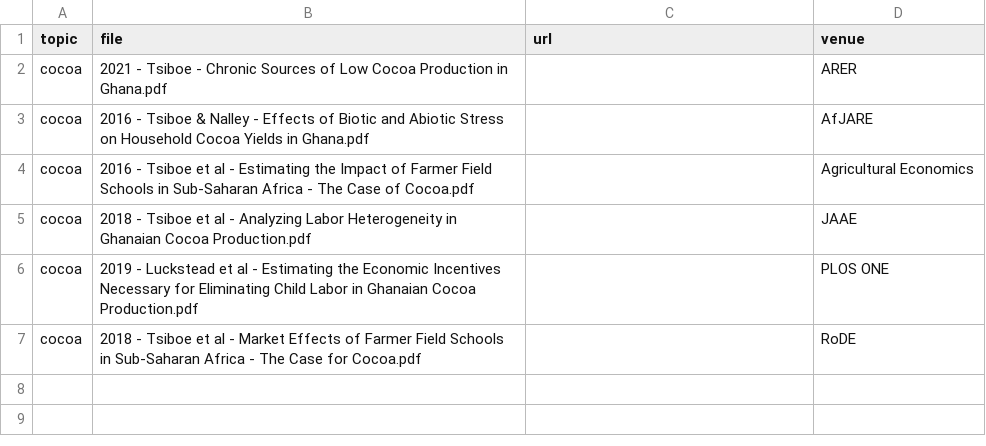
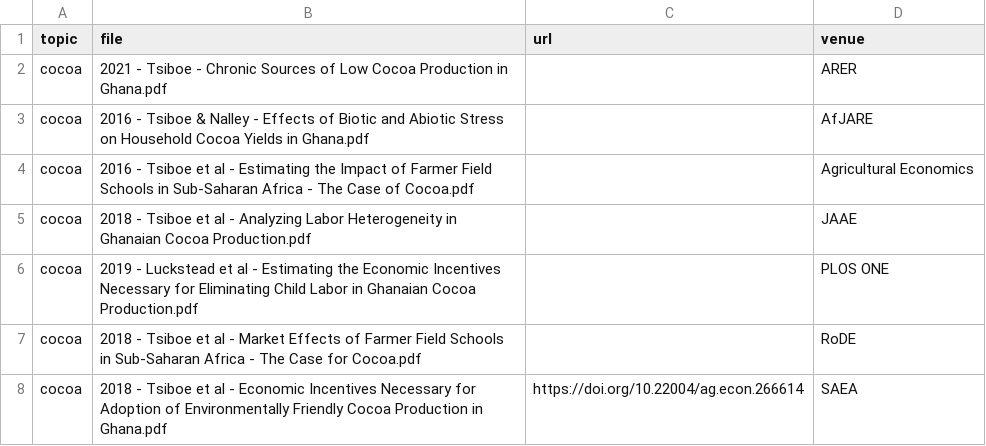
Before and after one commit to ftsiboe/ftsiboe, a CSV file: data-raw/publications/cocoa/links.csv, drawn as a sheet; the diff names each change by its address in the sheet, - before the commit and + after, or states it on an @@ line.

Commit message:
Update publications: add entries, remove risk wiki
Add new publication entries across multiple topics (cocoa, demand-and-markets, food-security-and-poverty, gender, off-farm-work, production, rice, risk-management) by updating their data-raw/links.csv files; add data-raw/publications/missing-publications.Rmd. Remove the risk-management wiki pages and a metrics source (data-raw/scripts/pages/metrics.knit.md) to simplify maintenance. Update docs/_pages/* topic pages and docs/publications.md to reflect the new publications and adjusted topic counts so the site stays in sync with the curated publications index.

```diff
--- a/data-raw/publications/cocoa/links.csv
+++ b/data-raw/publications/cocoa/links.csv
+row 8: cocoa | 2018 - Tsiboe et al - Economic Incentives Necessary for Adoption of Environmentally Friendly Cocoa Production in Ghana.pdf | https://doi.org/10.22004/ag.econ.266614 | SAEA
```
Also changed, not shown: data-raw/publications/demand-and-markets/links.csv, data-raw/publications/gender/links.csv, 27 other files.
